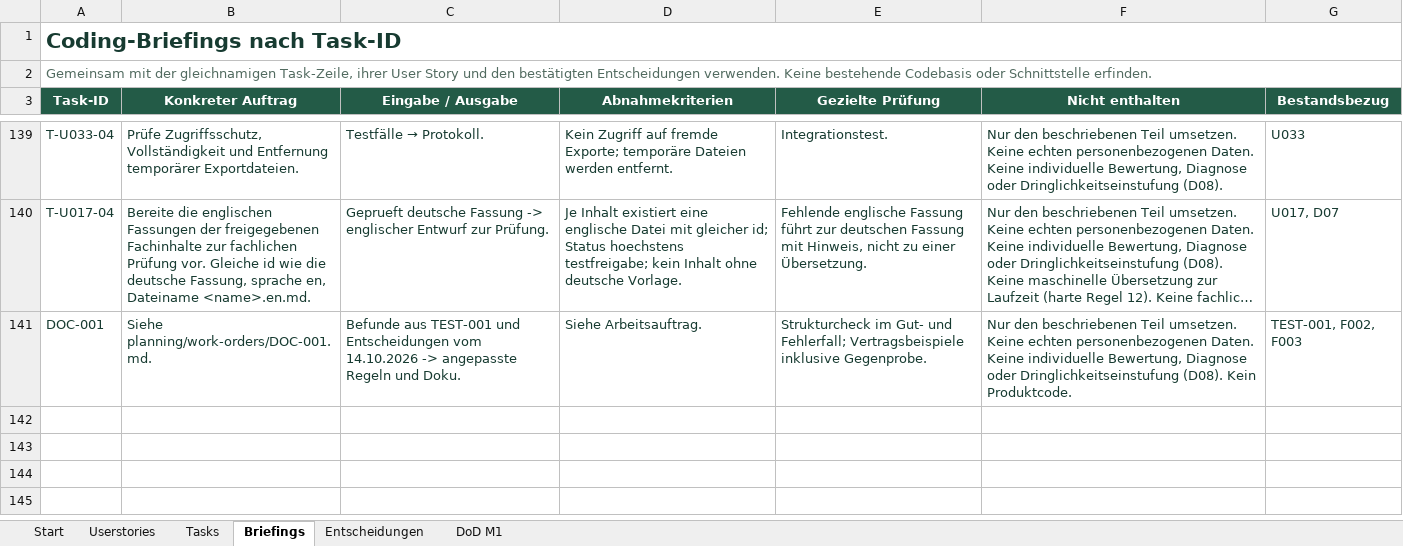
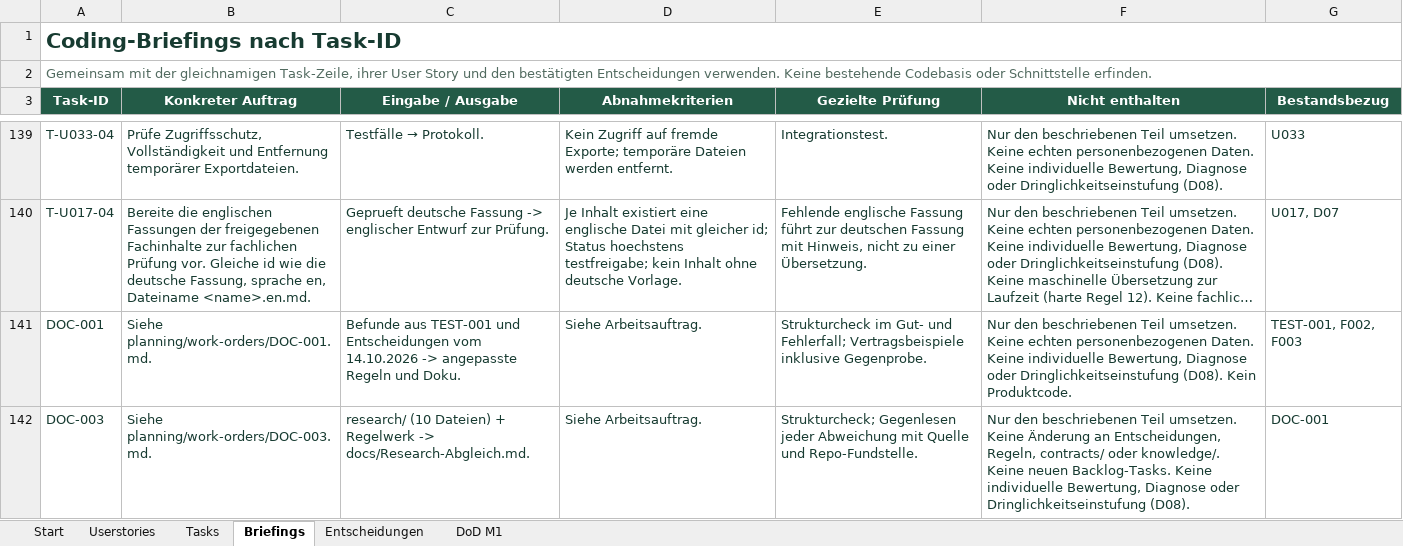
Before and after one commit to Afakani/VitaSync, an Excel workbook: planning/VitaSync_Coding_Backlog.xlsx, sheet Briefings, drawn as a sheet; only a part is shown, gaps mark what is left out; long unchanged cells end in …; values as stored, in another font and other column widths than the file's, no borders; table styles not drawn; the diff names each change by its address in the sheet, - before the commit and + after, or states it on an @@ line.

```diff
--- a/planning/VitaSync_Coding_Backlog.xlsx (sheet Briefings)
+++ b/planning/VitaSync_Coding_Backlog.xlsx (sheet Briefings)
+row 142: DOC-003 | Siehe planning/work-orders/DOC-003.md. | research/ (10 Dateien) + Regelwerk -> docs/Research-Abgleich.md. | Siehe Arbeitsauftrag. | Strukturcheck; Gegenlesen jeder Abweichung mit Quelle und Repo-Fundstelle. | Nur den beschriebenen Teil umsetzen. Keine Änderung an Entscheidungen, Regeln, contracts/ oder knowledge/. Keine neuen Backlog-Tasks. Keine individuelle Bewertung, Diagnose oder Dringlichkeitseinstufung (D08). | DOC-001
```
Also changed, not shown: sheet Tasks, 2 other files.
